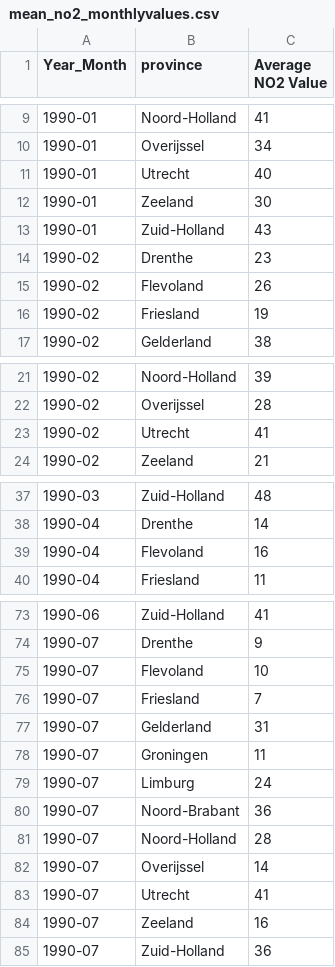
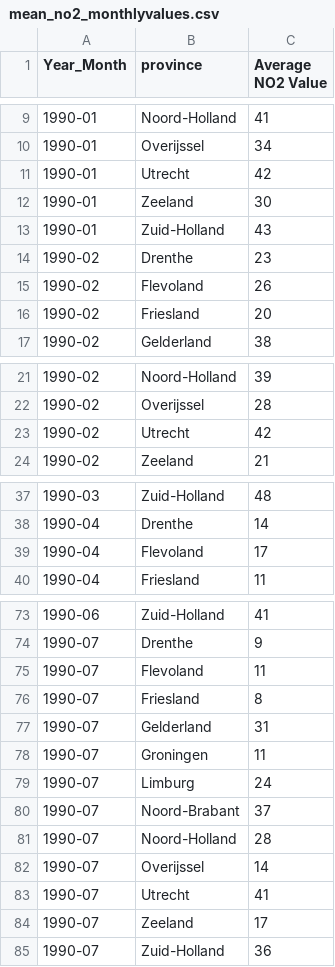
Before and after one commit to R-Zaid/DSS-project, a CSV file: main/mean_no2_monthlyvalues.csv, drawn as a sheet; only a part is shown, gaps mark what is left out; the diff covers the shown part only.

```diff
--- a/main/mean_no2_monthlyvalues.csv
+++ b/main/mean_no2_monthlyvalues.csv
@@ -10,3 +10,3 @@ Year_Month,province,Average NO2 Value
 1990-01,Overijssel,34
-1990-01,Utrecht,40
+1990-01,Utrecht,42
 1990-01,Zeeland,30
@@ -15,3 +15,3 @@ Year_Month,province,Average NO2 Value
 1990-02,Flevoland,26
-1990-02,Friesland,19
+1990-02,Friesland,20
 1990-02,Gelderland,38
@@ -22,3 +22,3 @@ Year_Month,province,Average NO2 Value
 1990-02,Overijssel,28
-1990-02,Utrecht,41
+1990-02,Utrecht,42
 1990-02,Zeeland,21
@@ -38,3 +38,3 @@ Year_Month,province,Average NO2 Value
 1990-04,Drenthe,14
-1990-04,Flevoland,16
+1990-04,Flevoland,17
 1990-04,Friesland,11
@@ -74,4 +74,4 @@ Year_Month,province,Average NO2 Value
 1990-07,Drenthe,9
-1990-07,Flevoland,10
-1990-07,Friesland,7
+1990-07,Flevoland,11
+1990-07,Friesland,8
 1990-07,Gelderland,31
@@ -79,3 +79,3 @@ Year_Month,province,Average NO2 Value
 1990-07,Limburg,24
-1990-07,Noord-Brabant,36
+1990-07,Noord-Brabant,37
 1990-07,Noord-Holland,28
@@ -83,3 +83,3 @@ Year_Month,province,Average NO2 Value
 1990-07,Utrecht,41
-1990-07,Zeeland,16
+1990-07,Zeeland,17
 1990-07,Zuid-Holland,36
```
Also changed, not shown: 7 edited cells elsewhere in this file, 9 other files.
